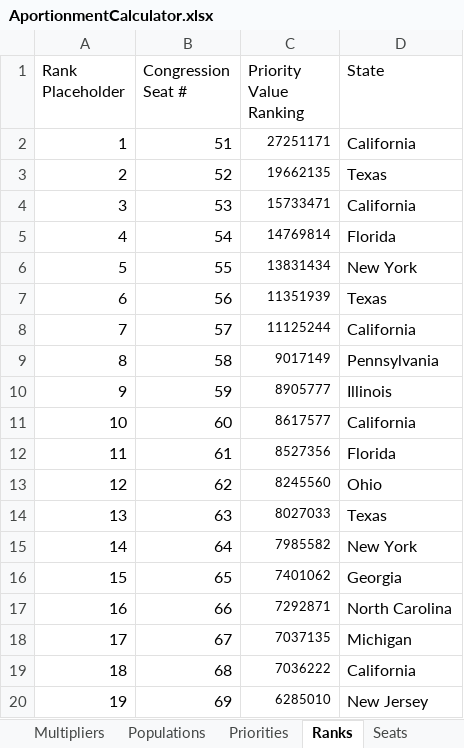
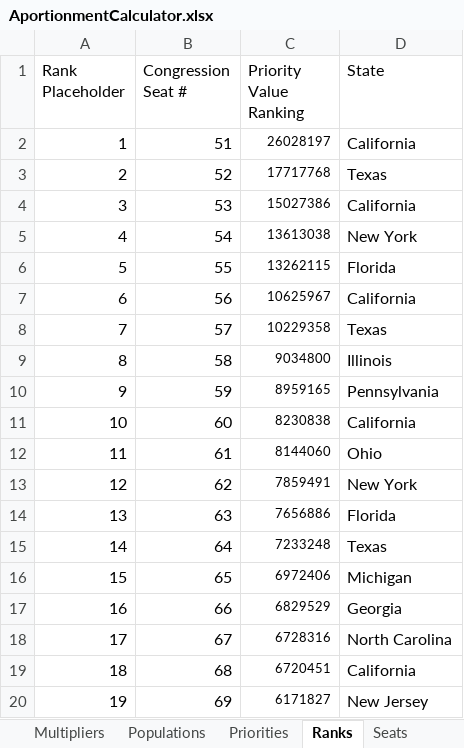
Before and after one commit to gerrymandr/census_project, an Excel workbook: AportionmentCalculator.xlsx, sheet Ranks, drawn as a sheet; only a part is shown; values as stored, in another font and other column widths than the file's, no borders; 1 other sheet too large or unreadable and not compared; the diff covers the shown part only; the diff names each change by its address in the sheet, - before the commit and + after, or states it on an @@ line.

```diff
--- a/AportionmentCalculator.xlsx (sheet Ranks)
+++ b/AportionmentCalculator.xlsx (sheet Ranks)
-C2 (Priority Value Ranking): 27251171
+C2 (Priority Value Ranking): 26028197
-C3 (Priority Value Ranking): 19662135
+C3 (Priority Value Ranking): 17717768
-C4 (Priority Value Ranking): 15733471
+C4 (Priority Value Ranking): 15027386
-C5 (Priority Value Ranking): 14769814
+C5 (Priority Value Ranking): 13613038
-D5 (State): Florida
+D5 (State): New York
-C6 (Priority Value Ranking): 13831434
+C6 (Priority Value Ranking): 13262115
-D6 (State): New York
+D6 (State): Florida
-C7 (Priority Value Ranking): 11351939
+C7 (Priority Value Ranking): 10625967
-D7 (State): Texas
+D7 (State): California
-C8 (Priority Value Ranking): 11125244
+C8 (Priority Value Ranking): 10229358
-D8 (State): California
+D8 (State): Texas
-C9 (Priority Value Ranking): 9017149
+C9 (Priority Value Ranking): 9034800
-D9 (State): Pennsylvania
+D9 (State): Illinois
-C10 (Priority Value Ranking): 8905777
+C10 (Priority Value Ranking): 8959165
-D10 (State): Illinois
+D10 (State): Pennsylvania
-C11 (Priority Value Ranking): 8617577
+C11 (Priority Value Ranking): 8230838
-C12 (Priority Value Ranking): 8527356
+C12 (Priority Value Ranking): 8144060
-D12 (State): Florida
+D12 (State): Ohio
-C13 (Priority Value Ranking): 8245560
+C13 (Priority Value Ranking): 7859491
-D13 (State): Ohio
+D13 (State): New York
-C14 (Priority Value Ranking): 8027033
+C14 (Priority Value Ranking): 7656886
-D14 (State): Texas
+D14 (State): Florida
-C15 (Priority Value Ranking): 7985582
+C15 (Priority Value Ranking): 7233248
-D15 (State): New York
+D15 (State): Texas
-C16 (Priority Value Ranking): 7401062
+C16 (Priority Value Ranking): 6972406
-D16 (State): Georgia
+D16 (State): Michigan
-C17 (Priority Value Ranking): 7292871
+C17 (Priority Value Ranking): 6829529
-D17 (State): North Carolina
+D17 (State): Georgia
-C18 (Priority Value Ranking): 7037135
+C18 (Priority Value Ranking): 6728316
-D18 (State): Michigan
+D18 (State): North Carolina
-C19 (Priority Value Ranking): 7036222
+C19 (Priority Value Ranking): 6720451
-C20 (Priority Value Ranking): 6285010
+C20 (Priority Value Ranking): 6171827
```
Also changed, not shown: 706 edited cells elsewhere in this sheet, sheet Priorities, sheet Populations, sheet UndercountRates, other sheet tabs.
